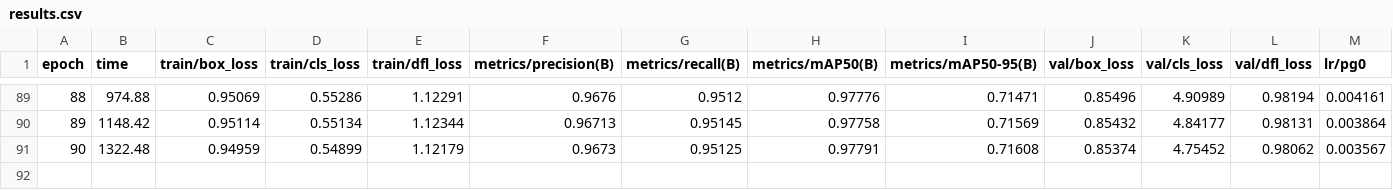
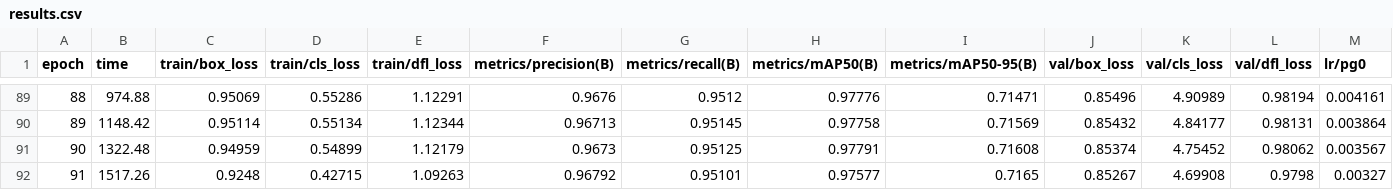
Before and after one commit to Daksh7112003/drone-seraphim, a CSV file: runs/detect/runs/yolov8n_seraphim/results.csv, drawn as a sheet; only a part is shown, gaps mark what is left out; rows hold the shown columns only; the diff names each change by its address in the sheet, - before the commit and + after, or states it on an @@ line.

Commit message:
Training update: Completed Epoch 91 (mAP50: 97.58%, mAP50-95: 71.65% - New mAP50-95 Record!)

```diff
--- a/runs/detect/runs/yolov8n_seraphim/results.csv
+++ b/runs/detect/runs/yolov8n_seraphim/results.csv
+row 92: 91 | 1517.26 | 0.9248 | 0.42715 | 1.09263 | 0.96792 | 0.95101 | 0.97577 | 0.7165 | 0.85267 | 4.69908 | 0.9798 | 0.00327
```
Also changed, not shown: 4 other files.
